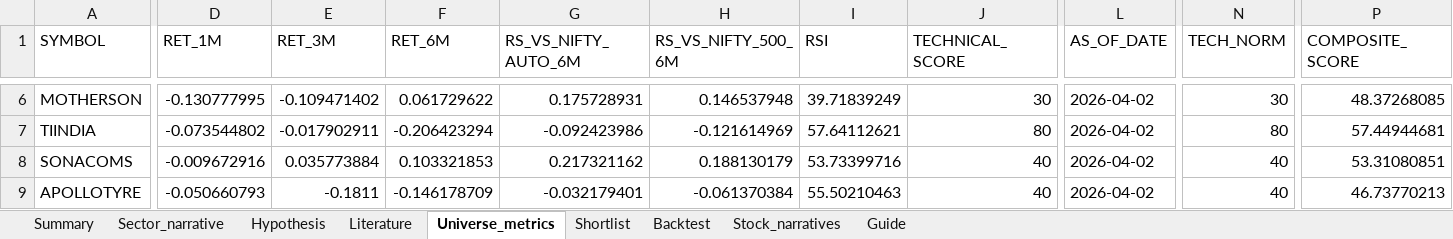
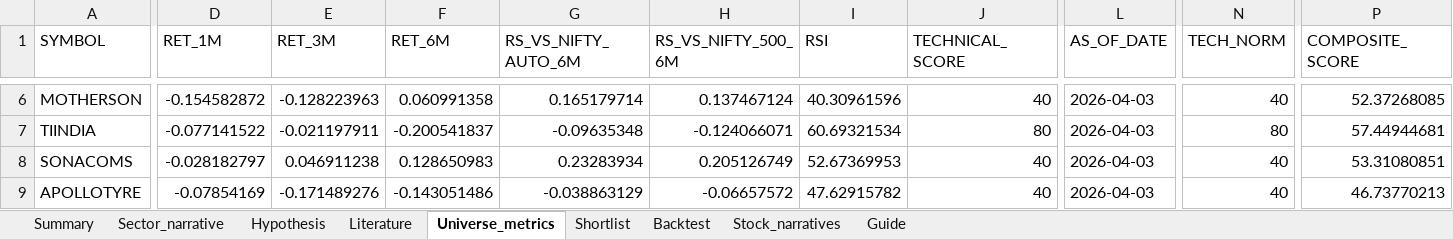
Before and after one commit to Pradeggg/Unified-NSE-Analysis, an Excel workbook: working-sector/output/auto_components_comprehensive_report.xlsx, sheet Universe_metrics, drawn as a sheet; only a part is shown, gaps mark what is left out; values as stored, in another font and other column widths than the file's, no borders; the diff covers the shown part only; the diff names each change by its address in the sheet, - before the commit and + after, or states it on an @@ line.

```diff
--- a/working-sector/output/auto_components_comprehensive_report.xlsx (sheet Universe_metrics)
+++ b/working-sector/output/auto_components_comprehensive_report.xlsx (sheet Universe_metrics)
-D6 (RET_1M): -0.130777995
+D6 (RET_1M): -0.154582872
-E6 (RET_3M): -0.109471402
+E6 (RET_3M): -0.128223963
-F6 (RET_6M): 0.061729622
+F6 (RET_6M): 0.060991358
-G6 (RS_VS_NIFTY_AUTO_6M): 0.175728931
+G6 (RS_VS_NIFTY_AUTO_6M): 0.165179714
-H6 (RS_VS_NIFTY_500_6M): 0.146537948
+H6 (RS_VS_NIFTY_500_6M): 0.137467124
-I6 (RSI): 39.71839249
+I6 (RSI): 40.30961596
-J6 (TECHNICAL_SCORE): 30
+J6 (TECHNICAL_SCORE): 40
-L6:L9 (AS_OF_DATE): 2026-04-02
+L6:L9 (AS_OF_DATE): 2026-04-03
-N6 (TECH_NORM): 30
+N6 (TECH_NORM): 40
-P6 (COMPOSITE_SCORE): 48.37268085
+P6 (COMPOSITE_SCORE): 52.37268085
-D7 (RET_1M): -0.073544802
+D7 (RET_1M): -0.077141522
-E7 (RET_3M): -0.017902911
+E7 (RET_3M): -0.021197911
-F7 (RET_6M): -0.206423294
+F7 (RET_6M): -0.200541837
-G7 (RS_VS_NIFTY_AUTO_6M): -0.092423986
+G7 (RS_VS_NIFTY_AUTO_6M): -0.09635348
-H7 (RS_VS_NIFTY_500_6M): -0.121614969
+H7 (RS_VS_NIFTY_500_6M): -0.124066071
-I7 (RSI): 57.64112621
+I7 (RSI): 60.69321534
-D8 (RET_1M): -0.009672916
+D8 (RET_1M): -0.028182797
-E8 (RET_3M): 0.035773884
+E8 (RET_3M): 0.046911238
-F8 (RET_6M): 0.103321853
+F8 (RET_6M): 0.128650983
-G8 (RS_VS_NIFTY_AUTO_6M): 0.217321162
+G8 (RS_VS_NIFTY_AUTO_6M): 0.23283934
-H8 (RS_VS_NIFTY_500_6M): 0.188130179
+H8 (RS_VS_NIFTY_500_6M): 0.205126749
-I8 (RSI): 53.73399716
+I8 (RSI): 52.67369953
-D9 (RET_1M): -0.050660793
+D9 (RET_1M): -0.07854169
-E9 (RET_3M): -0.1811
+E9 (RET_3M): -0.171489276
-F9 (RET_6M): -0.146178709
+F9 (RET_6M): -0.143051486
-G9 (RS_VS_NIFTY_AUTO_6M): -0.032179401
+G9 (RS_VS_NIFTY_AUTO_6M): -0.038863129
-H9 (RS_VS_NIFTY_500_6M): -0.061370384
+H9 (RS_VS_NIFTY_500_6M): -0.06657572
-I9 (RSI): 55.50210463
+I9 (RSI): 47.62915782
```
Also changed, not shown: 343 edited cells elsewhere in this sheet, sheet Shortlist, sheet Summary, 9 other files.
